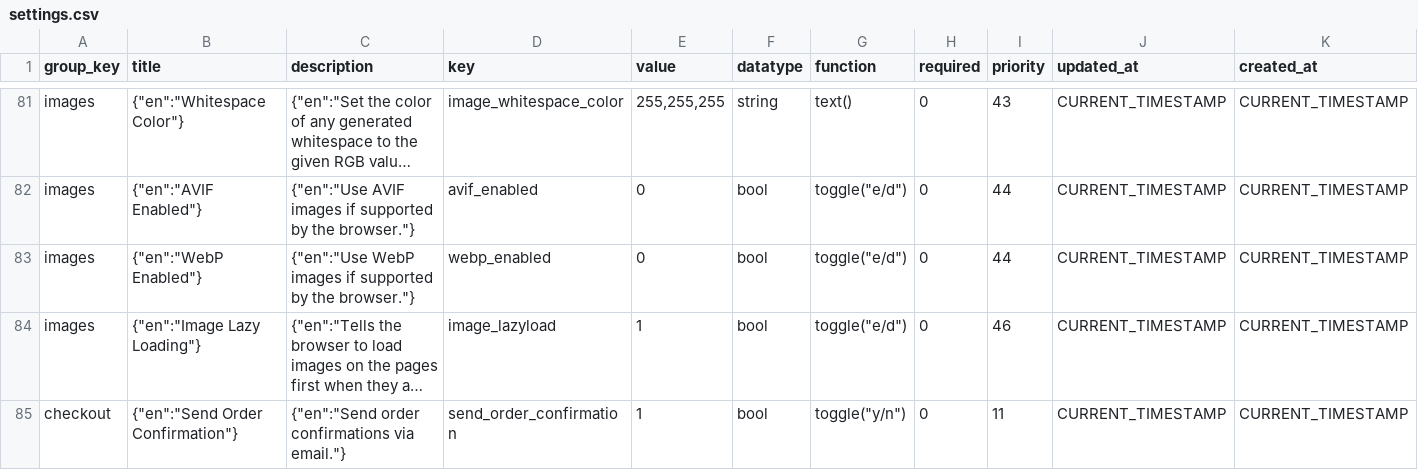
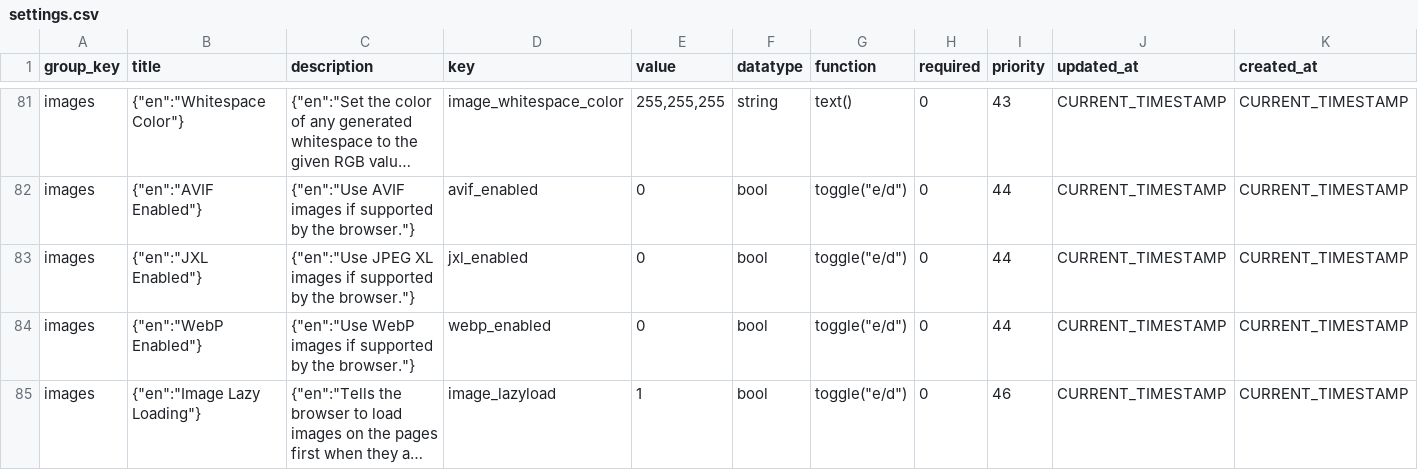
Before and after one commit to litecart/litecart, a CSV file: src/install/data/default/settings.csv, drawn as a sheet; only a part is shown, gaps mark what is left out; the shorter side is filled out with more unchanged rows; long unchanged cells end in …; the diff names each change by its address in the sheet, - before the commit and + after, or states it on an @@ line.

Commit message:
+ Add JXL support

```diff
--- a/src/install/data/default/settings.csv
+++ b/src/install/data/default/settings.csv
+row 83: images | {"en":"JXL Enabled"} | {"en":"Use JPEG XL images if supported by the browser."} | jxl_enabled | 0 | bool | toggle("e/d") | 0 | 44 | CURRENT_TIMESTAMP | CURRENT_TIMESTAMP
```
Also changed, not shown: 11 other files.
